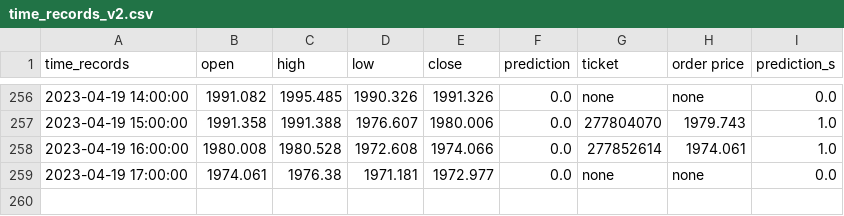
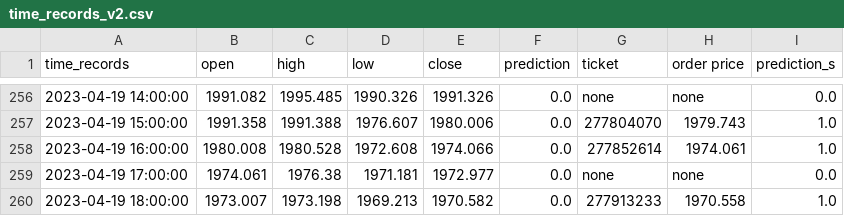
Before and after one commit to pkong001/Trading-bot-lsvm-v2, a CSV file: time_records_v2.csv, drawn as a sheet; only a part is shown, gaps mark what is left out.

```diff
--- a/time_records_v2.csv
+++ b/time_records_v2.csv
@@ -259 +259,2 @@ time_records,open,high,low,close,prediction,ticket,order price,prediction_s
 2023-04-19 17:00:00,1974.061,1976.38,1971.181,1972.977,0.0,none,none,0.0
+2023-04-19 18:00:00,1973.007,1973.198,1969.213,1970.582,0.0,277913233,1970.558,1.0
```
Also changed, not shown: time_records_v2b.csv, time_records_v2c.csv.
